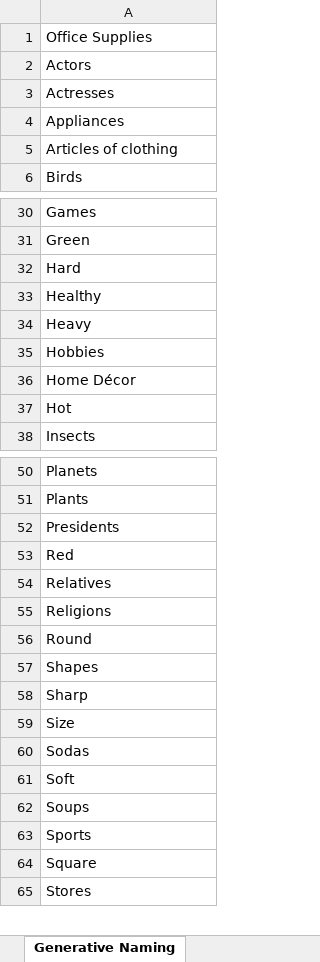
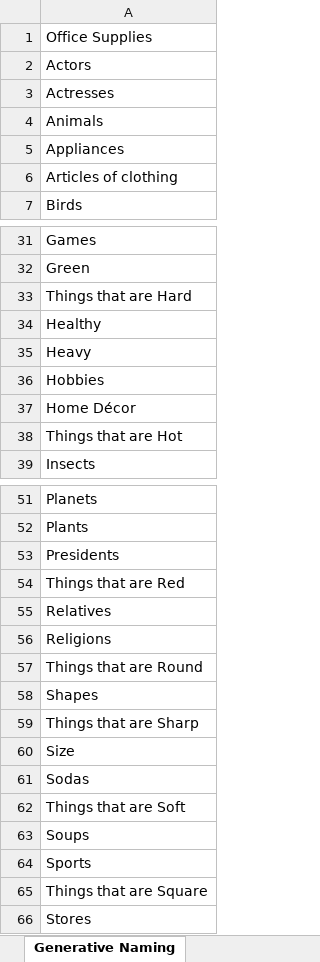
Before and after one commit to sethguy/sheetem, an Excel workbook: books/Clinician Version.xlsx, sheet Generative Naming, drawn as a sheet; only a part is shown, gaps mark what is left out; values as stored, in another font and other column widths than the file's, no borders; charts and pictures not drawn; addresses are those after the commit; the diff covers the shown part only; the diff names each change by its address in the sheet, - before the commit and + after, or states it on an @@ line.

```diff
--- a/books/Clinician Version.xlsx (sheet Generative Naming)
+++ b/books/Clinician Version.xlsx (sheet Generative Naming)
+row 4: Animals
-A33: Hard
+A33: Things that are Hard
-A38: Hot
+A38: Things that are Hot
-A54: Red
+A54: Things that are Red
-A57: Round
+A57: Things that are Round
-A59: Sharp
+A59: Things that are Sharp
-A62: Soft
+A62: Things that are Soft
-A65: Square
+A65: Things that are Square
```
Also changed, not shown: 2 edited cells elsewhere in this sheet, sheet Picture Description, sheet Conversation Starter, other sheet tabs, charts or pictures, 6 other files.
